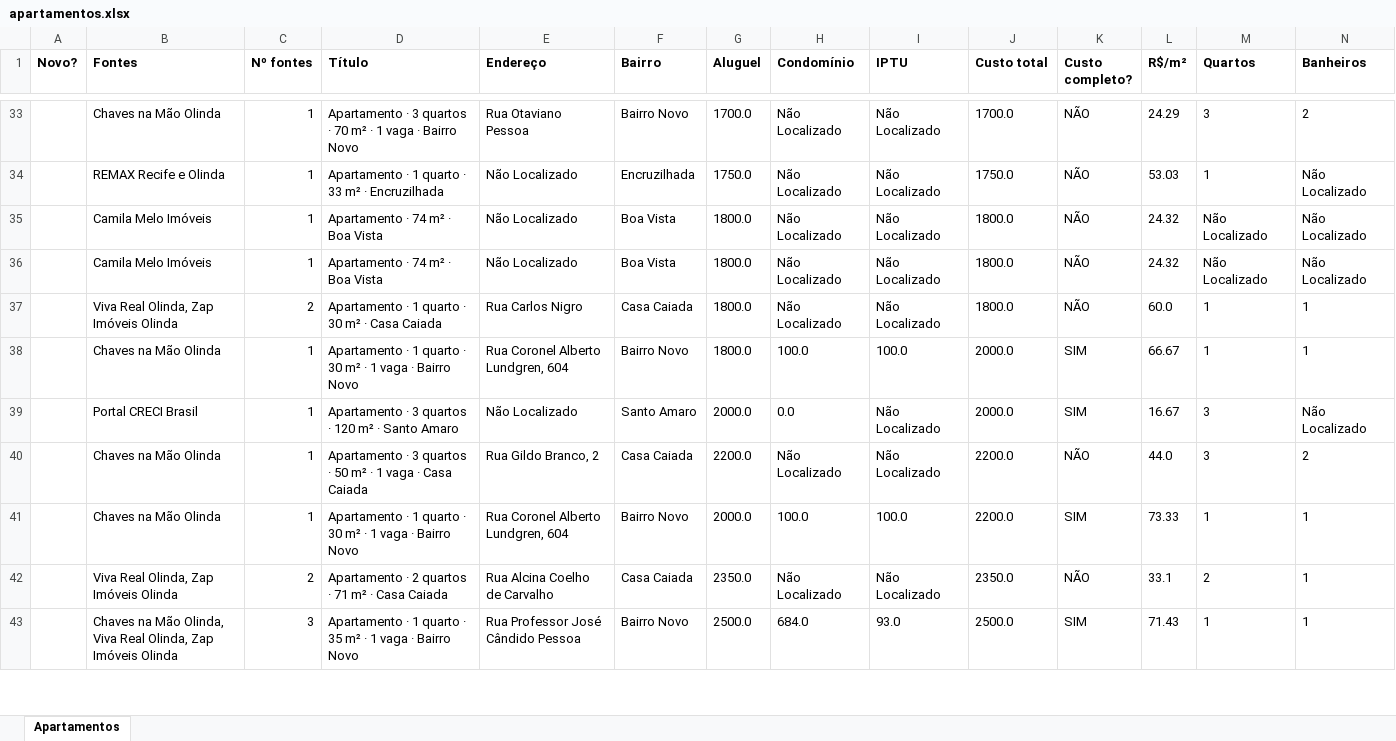
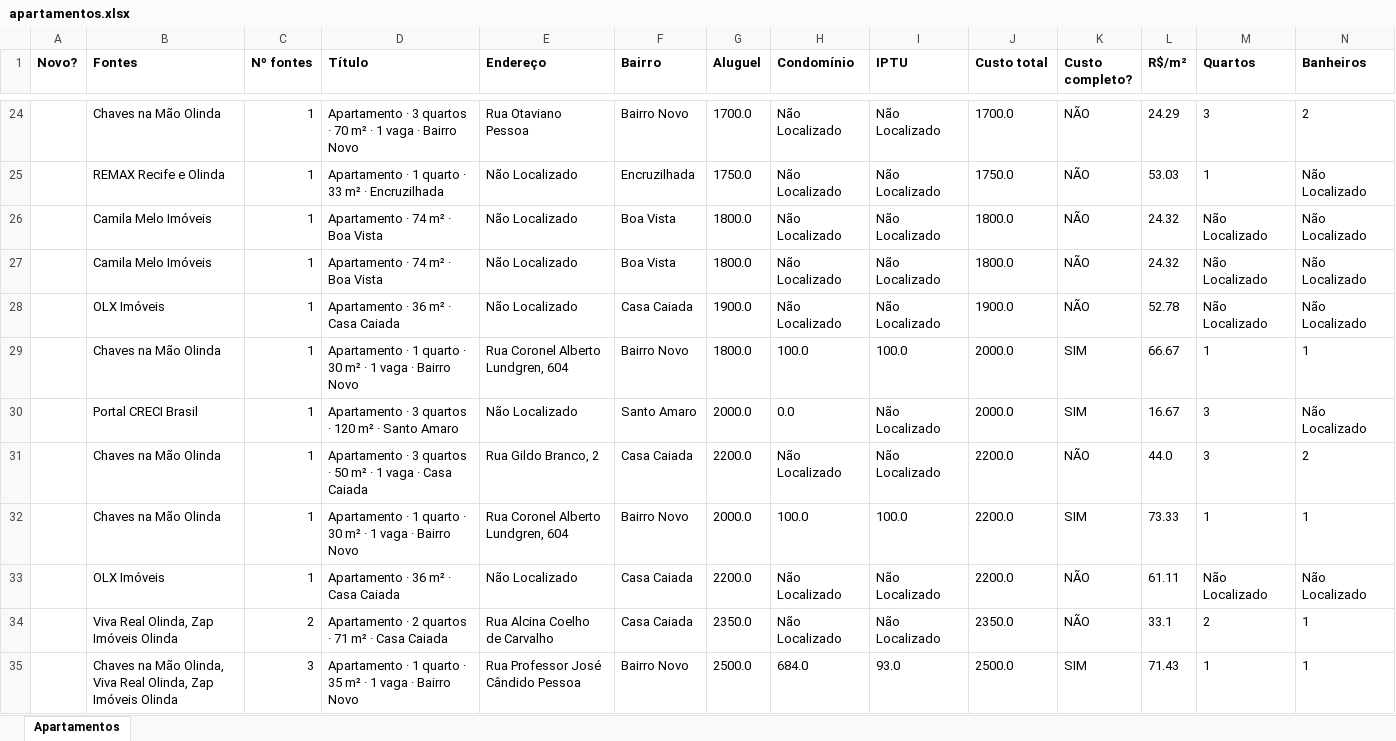
Before and after one commit to jlfig13/busca-imovel, an Excel workbook: saida/apartamentos.xlsx, sheet Apartamentos, drawn as a sheet; only a part is shown, gaps mark what is left out; values as stored, in another font and other column widths than the file's, no borders; removed rows and columns are numbered as before the commit, all else as after; rows hold the shown columns only; the diff covers the shown part only; the diff names each change by its address in the sheet, - before the commit and + after, or states it on an @@ line.

```diff
--- a/saida/apartamentos.xlsx (sheet Apartamentos)
+++ b/saida/apartamentos.xlsx (sheet Apartamentos)
-row 37:  | Viva Real Olinda, Zap Imóveis Olinda | 2 | Apartamento · 1 quarto · 30 m² · Casa Caiada | Rua Carlos Nigro | Casa Caiada | 1800.0 | Não Localizado | Não Localizado | 1800.0 | NÃO | 60.0 | 1 | 1
+row 28:  | OLX Imóveis | 1 | Apartamento · 36 m² · Casa Caiada | Não Localizado | Casa Caiada | 1900.0 | Não Localizado | Não Localizado | 1900.0 | NÃO | 52.78 | Não Localizado | Não Localizado
+row 33:  | OLX Imóveis | 1 | Apartamento · 36 m² · Casa Caiada | Não Localizado | Casa Caiada | 2200.0 | Não Localizado | Não Localizado | 2200.0 | NÃO | 61.11 | Não Localizado | Não Localizado
```
Also changed, not shown: 25 added rows, 18 removed rows, 1 moved row and 180 edited cells elsewhere in this sheet, 2 other files.
